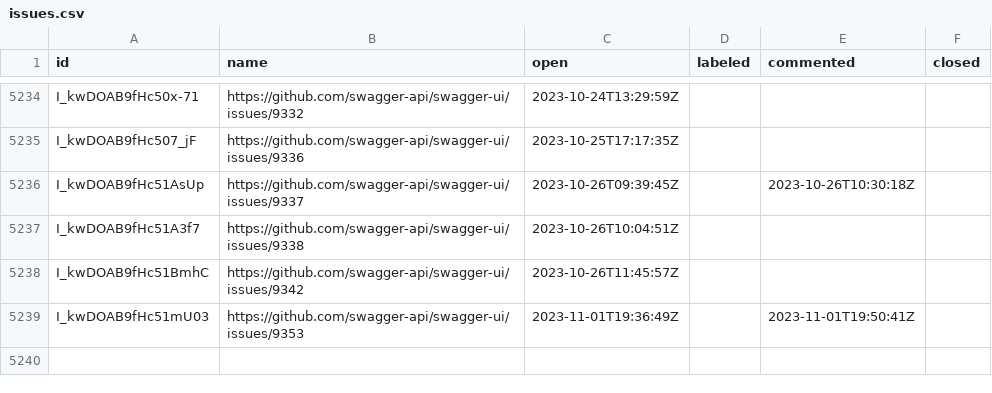
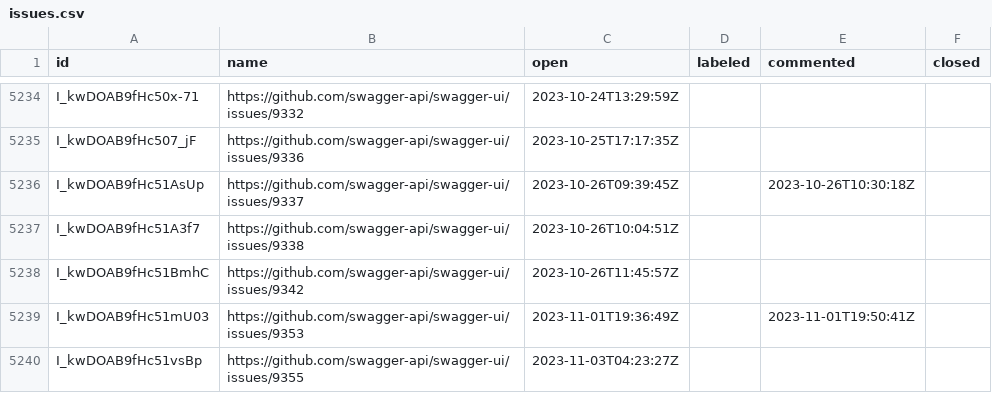
Before and after one commit to SmartBear/swagger-oselvar-metrics, a CSV file: data/swagger-api/swagger-ui/issues.csv, drawn as a sheet; only a part is shown, gaps mark what is left out.

```diff
--- a/data/swagger-api/swagger-ui/issues.csv
+++ b/data/swagger-api/swagger-ui/issues.csv
@@ -5239 +5239,2 @@ I_kwDOAB9fHc51BmhC,https://github.com/swagger-api/swagger-ui/issues/9342,2023-10
 I_kwDOAB9fHc51mU03,https://github.com/swagger-api/swagger-ui/issues/9353,2023-11-01T19:36:49Z,,2023-11-01T19:50:41Z,
+I_kwDOAB9fHc51vsBp,https://github.com/swagger-api/swagger-ui/issues/9355,2023-11-03T04:23:27Z,,,
```
